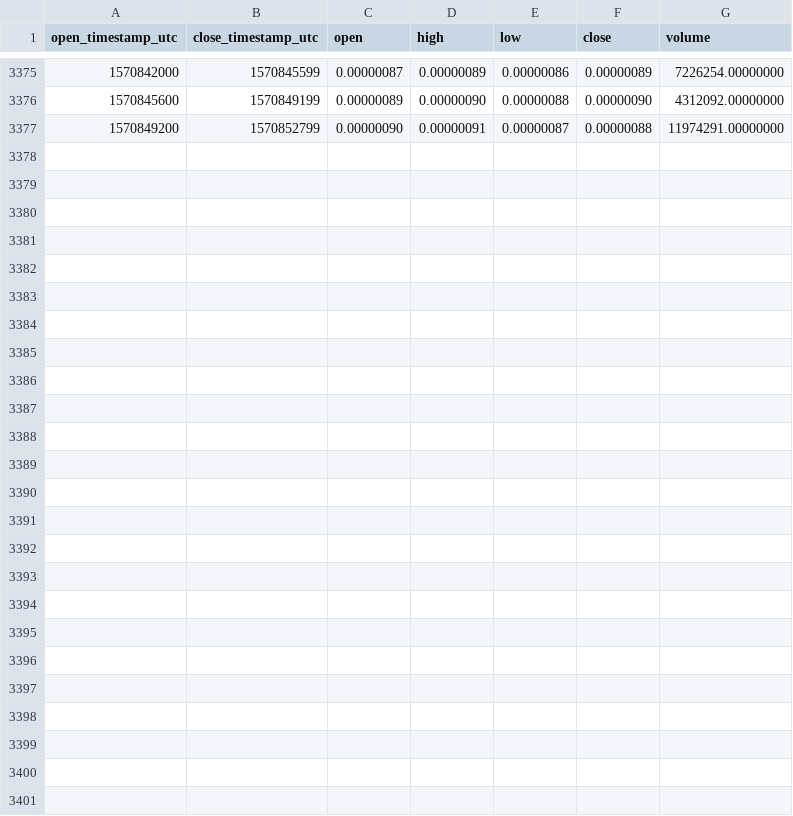
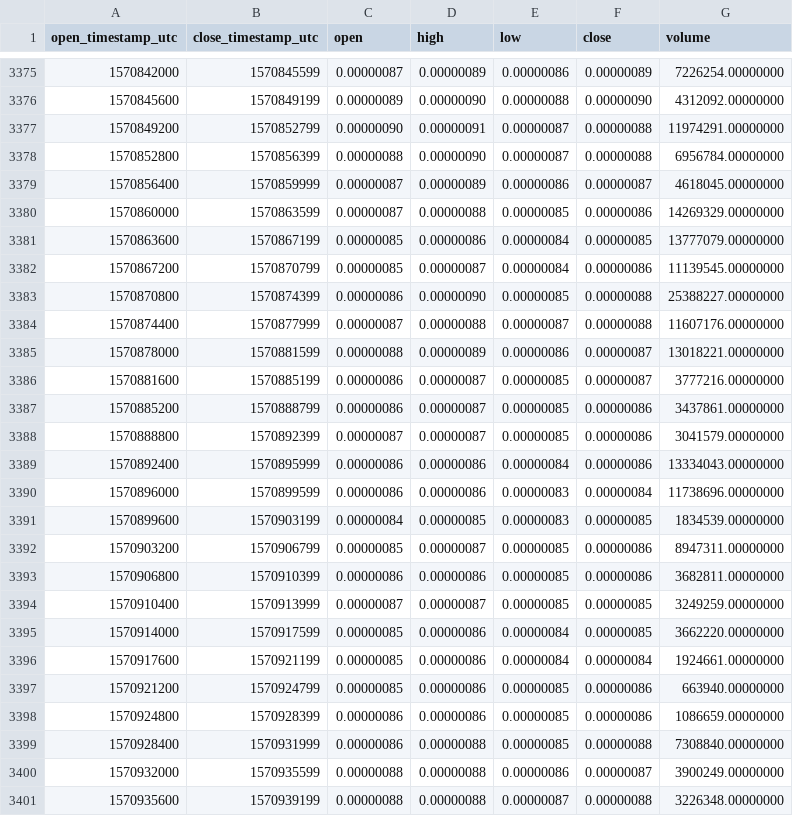
Before and after one commit to cryptobigbro/binance-PHBBTC, a CSV file: binance-PHBBTC-1h.csv, drawn as a sheet; only a part is shown, gaps mark what is left out.

Commit message:
Update OHLCV data.

```diff
--- a/binance-PHBBTC-1h.csv
+++ b/binance-PHBBTC-1h.csv
@@ -3377 +3377,25 @@ open_timestamp_utc,close_timestamp_utc,open,high,low,close,volume
 1570849200,1570852799,0.00000090,0.00000091,0.00000087,0.00000088,11974291.00000000
+1570852800,1570856399,0.00000088,0.00000090,0.00000087,0.00000088,6956784.00000000
+1570856400,1570859999,0.00000087,0.00000089,0.00000086,0.00000087,4618045.00000000
+1570860000,1570863599,0.00000087,0.00000088,0.00000085,0.00000086,14269329.00000000
+1570863600,1570867199,0.00000085,0.00000086,0.00000084,0.00000085,13777079.00000000
+1570867200,1570870799,0.00000085,0.00000087,0.00000084,0.00000086,11139545.00000000
+1570870800,1570874399,0.00000086,0.00000090,0.00000085,0.00000088,25388227.00000000
+1570874400,1570877999,0.00000087,0.00000088,0.00000087,0.00000088,11607176.00000000
+1570878000,1570881599,0.00000088,0.00000089,0.00000086,0.00000087,13018221.00000000
+1570881600,1570885199,0.00000086,0.00000087,0.00000085,0.00000087,3777216.00000000
+1570885200,1570888799,0.00000086,0.00000087,0.00000085,0.00000086,3437861.00000000
+1570888800,1570892399,0.00000087,0.00000087,0.00000085,0.00000086,3041579.00000000
+1570892400,1570895999,0.00000086,0.00000086,0.00000084,0.00000086,13334043.00000000
+1570896000,1570899599,0.00000086,0.00000086,0.00000083,0.00000084,11738696.00000000
+1570899600,1570903199,0.00000084,0.00000085,0.00000083,0.00000085,1834539.00000000
+1570903200,1570906799,0.00000085,0.00000087,0.00000085,0.00000086,8947311.00000000
+1570906800,1570910399,0.00000086,0.00000086,0.00000085,0.00000086,3682811.00000000
+1570910400,1570913999,0.00000087,0.00000087,0.00000085,0.00000085,3249259.00000000
+1570914000,1570917599,0.00000085,0.00000086,0.00000084,0.00000085,3662220.00000000
+1570917600,1570921199,0.00000085,0.00000086,0.00000084,0.00000084,1924661.00000000
+1570921200,1570924799,0.00000085,0.00000086,0.00000085,0.00000086,663940.00000000
+1570924800,1570928399,0.00000086,0.00000086,0.00000085,0.00000086,1086659.00000000
+1570928400,1570931999,0.00000086,0.00000088,0.00000085,0.00000088,7308840.00000000
+1570932000,1570935599,0.00000088,0.00000088,0.00000086,0.00000087,3900249.00000000
+1570935600,1570939199,0.00000088,0.00000088,0.00000087,0.00000088,3226348.00000000
```
Also changed, not shown: binance-PHBBTC-1d.csv.
